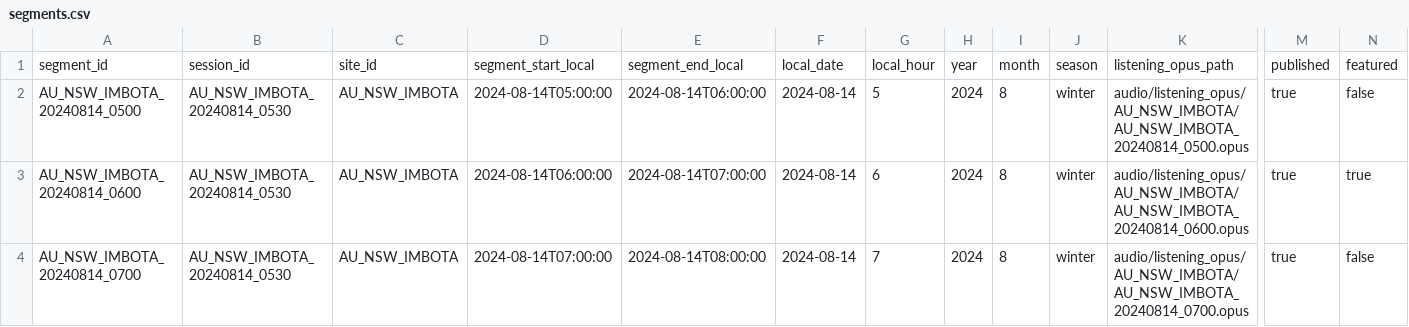
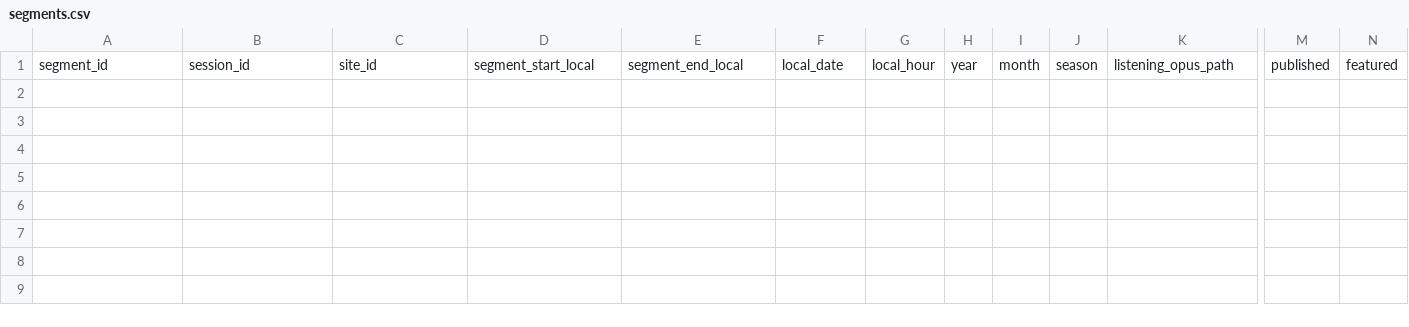
Before and after one commit to armsto88/soundscape-atlas, a CSV file: metadata/segments.csv, drawn as a sheet; only a part is shown, gaps mark what is left out; rows hold the shown columns only; the diff names each change by its address in the sheet, - before the commit and + after, or states it on an @@ line.

```diff
--- a/metadata/segments.csv
+++ b/metadata/segments.csv
-row 2: AU_NSW_IMBOTA_20240814_0500 | AU_NSW_IMBOTA_20240814_0530 | AU_NSW_IMBOTA | 2024-08-14T05:00:00 | 2024-08-14T06:00:00 | 2024-08-14 | 5 | 2024 | 8 | winter | audio/listening_opus/AU_NSW_IMBOTA/AU_NSW_IMBOTA_20240814_0500.opus | true | false
-row 3: AU_NSW_IMBOTA_20240814_0600 | AU_NSW_IMBOTA_20240814_0530 | AU_NSW_IMBOTA | 2024-08-14T06:00:00 | 2024-08-14T07:00:00 | 2024-08-14 | 6 | 2024 | 8 | winter | audio/listening_opus/AU_NSW_IMBOTA/AU_NSW_IMBOTA_20240814_0600.opus | true | true
-row 4: AU_NSW_IMBOTA_20240814_0700 | AU_NSW_IMBOTA_20240814_0530 | AU_NSW_IMBOTA | 2024-08-14T07:00:00 | 2024-08-14T08:00:00 | 2024-08-14 | 7 | 2024 | 8 | winter | audio/listening_opus/AU_NSW_IMBOTA/AU_NSW_IMBOTA_20240814_0700.opus | true | false
```
Also changed, not shown: 6 other files.
